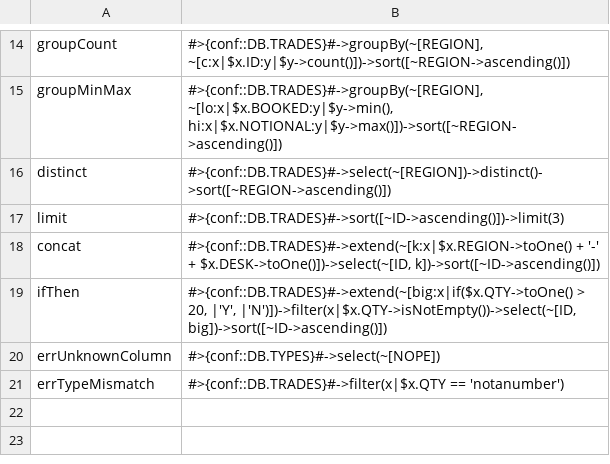
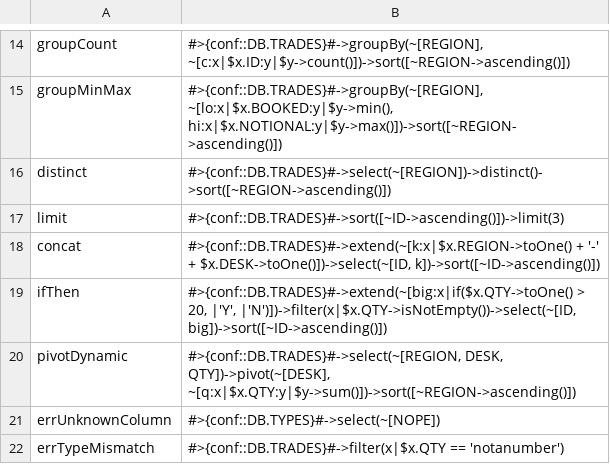
Before and after one commit to neema2/legend-lite, a TSV file: conformance/queries.tsv, drawn as a sheet; only a part is shown, gaps mark what is left out; the diff names each change by its address in the sheet, - before the commit and + after, or states it on an @@ line.

```diff
--- a/conformance/queries.tsv
+++ b/conformance/queries.tsv
+row 20: pivotDynamic | #>{conf::DB.TRADES}#->select(~[REGION, DESK, QTY])->pivot(~[DESK], ~[q:x|$x.QTY:y|$y->sum()])->sort([~REGION->ascending()])
```
Also changed, not shown: 21 other files.
